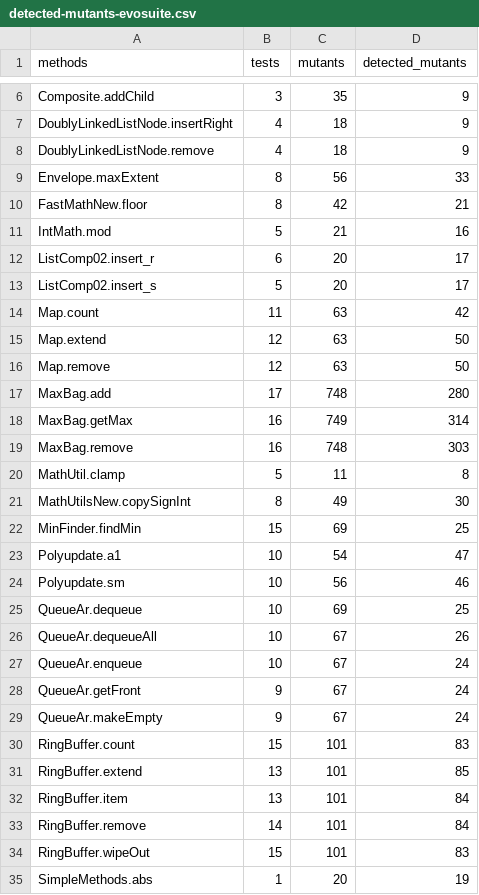
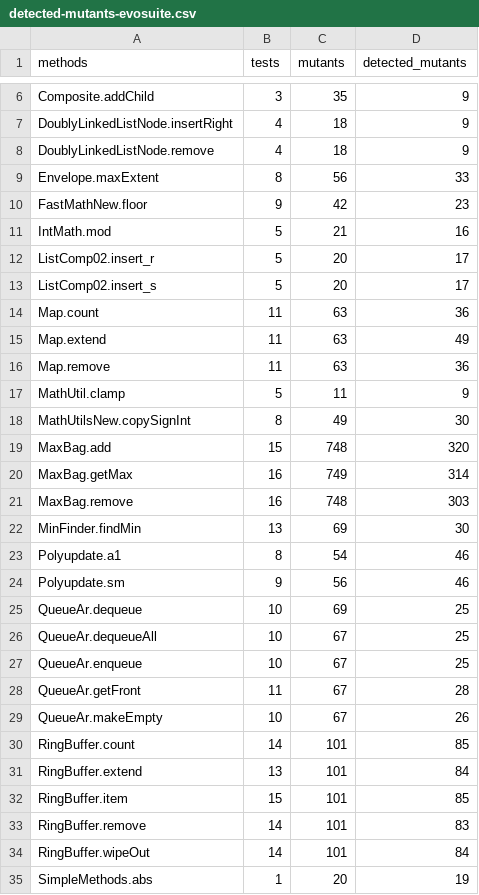
Before and after one commit to cdosantos/trabajo-final-de-grado, a CSV file: results/detected-mutants-evosuite.csv, drawn as a sheet; only a part is shown, gaps mark what is left out; the diff covers the shown part only.

Commit message:
Updated evosuite total results

```diff
--- a/results/detected-mutants-evosuite.csv
+++ b/results/detected-mutants-evosuite.csv
@@ -9,27 +9,27 @@ DoublyLinkedListNode.remove,4,18,9
 Envelope.maxExtent,8,56,33
-FastMathNew.floor,8,42,21
+FastMathNew.floor,9,42,23
 IntMath.mod,5,21,16
-ListComp02.insert_r,6,20,17
+ListComp02.insert_r,5,20,17
 ListComp02.insert_s,5,20,17
-Map.count,11,63,42
-Map.extend,12,63,50
-Map.remove,12,63,50
-MaxBag.add,17,748,280
+Map.count,11,63,36
+Map.extend,11,63,49
+Map.remove,11,63,36
+MathUtil.clamp,5,11,9
+MathUtilsNew.copySignInt,8,49,30
+MaxBag.add,15,748,320
 MaxBag.getMax,16,749,314
 MaxBag.remove,16,748,303
-MathUtil.clamp,5,11,8
-MathUtilsNew.copySignInt,8,49,30
-MinFinder.findMin,15,69,25
-Polyupdate.a1,10,54,47
-Polyupdate.sm,10,56,46
+MinFinder.findMin,13,69,30
+Polyupdate.a1,8,54,46
+Polyupdate.sm,9,56,46
 QueueAr.dequeue,10,69,25
-QueueAr.dequeueAll,10,67,26
-QueueAr.enqueue,10,67,24
-QueueAr.getFront,9,67,24
-QueueAr.makeEmpty,9,67,24
-RingBuffer.count,15,101,83
-RingBuffer.extend,13,101,85
-RingBuffer.item,13,101,84
-RingBuffer.remove,14,101,84
-RingBuffer.wipeOut,15,101,83
+QueueAr.dequeueAll,10,67,25
+QueueAr.enqueue,10,67,25
+QueueAr.getFront,11,67,28
+QueueAr.makeEmpty,10,67,26
+RingBuffer.count,14,101,85
+RingBuffer.extend,13,101,84
+RingBuffer.item,15,101,85
+RingBuffer.remove,14,101,83
+RingBuffer.wipeOut,14,101,84
 SimpleMethods.abs,1,20,19
```
Also changed, not shown: 12 edited cells elsewhere in this file.
